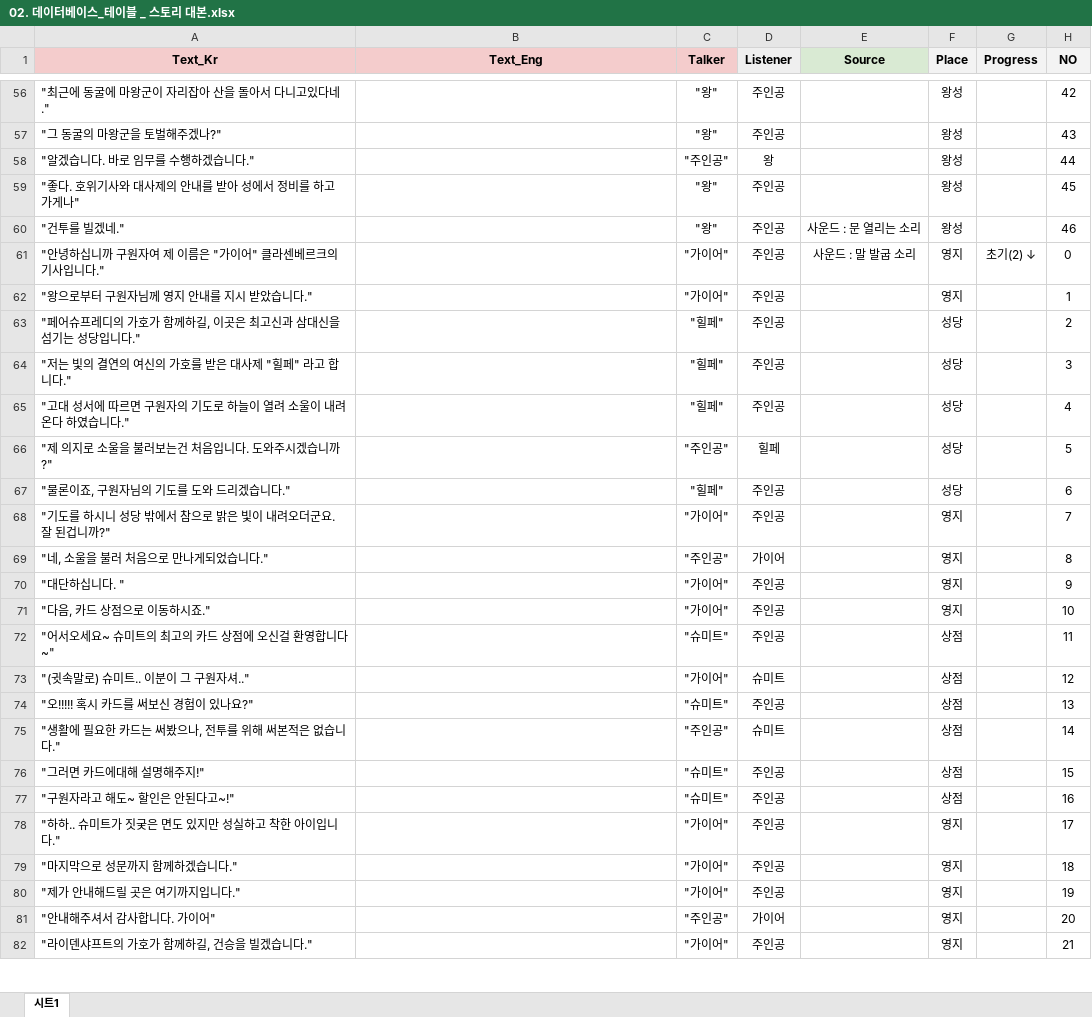
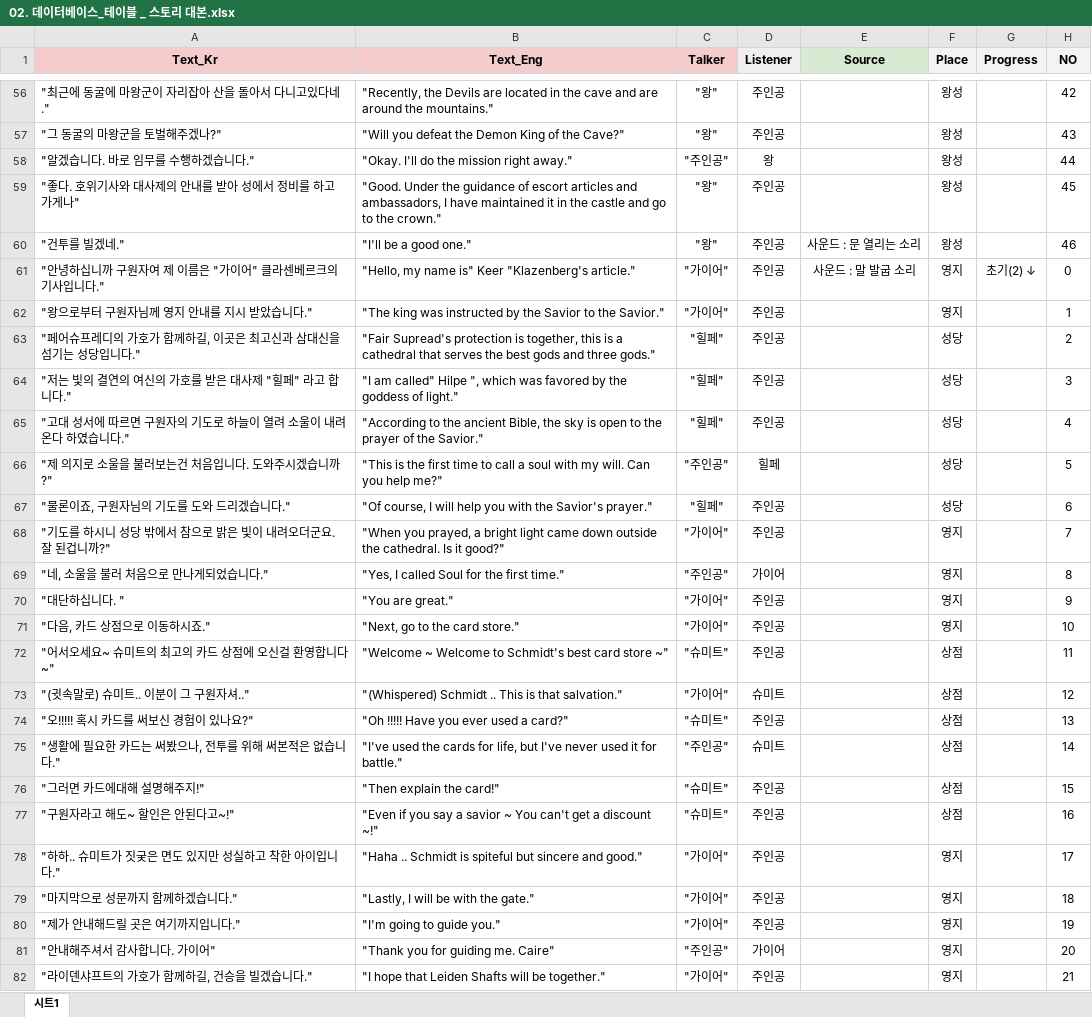
Before and after one commit to TangerinePee1/Game-Planning-documentation, an Excel workbook: 02_데이터베이스(게임 테이블)/02. 데이터베이스_테이블 _ 스토리 대본.xlsx, sheet 시트1, drawn as a sheet; only a part is shown, gaps mark what is left out; values as stored, in another font and other column widths than the file's, no borders; charts and pictures not drawn; the diff covers the shown part only; the diff names each change by its address in the sheet, - before the commit and + after, or states it on an @@ line.

```diff
--- a/02_데이터베이스(게임 테이블)/02. 데이터베이스_테이블 _ 스토리 대본.xlsx (sheet 시트1)
+++ b/02_데이터베이스(게임 테이블)/02. 데이터베이스_테이블 _ 스토리 대본.xlsx (sheet 시트1)
-B56 (Text_Eng): (empty)
+B56 (Text_Eng): "Recently, the Devils are located in the cave and are around the mountains."
-B57 (Text_Eng): (empty)
+B57 (Text_Eng): "Will you defeat the Demon King of the Cave?"
-B58 (Text_Eng): (empty)
+B58 (Text_Eng): "Okay. I'll do the mission right away."
-B59 (Text_Eng): (empty)
+B59 (Text_Eng): "Good. Under the guidance of escort articles and ambassadors, I have maintained it in the castle and go to the crown."
-B60 (Text_Eng): (empty)
+B60 (Text_Eng): "I'll be a good one."
-B61 (Text_Eng): (empty)
+B61 (Text_Eng): "Hello, my name is" Keer "Klazenberg's article."
-B62 (Text_Eng): (empty)
+B62 (Text_Eng): "The king was instructed by the Savior to the Savior."
-B63 (Text_Eng): (empty)
+B63 (Text_Eng): "Fair Supread's protection is together, this is a cathedral that serves the best gods and three gods."
-B64 (Text_Eng): (empty)
+B64 (Text_Eng): "I am called" Hilpe ", which was favored by the goddess of light."
-B65 (Text_Eng): (empty)
+B65 (Text_Eng): "According to the ancient Bible, the sky is open to the prayer of the Savior."
-B66 (Text_Eng): (empty)
+B66 (Text_Eng): "This is the first time to call a soul with my will. Can you help me?"
-B67 (Text_Eng): (empty)
+B67 (Text_Eng): "Of course, I will help you with the Savior's prayer."
-B68 (Text_Eng): (empty)
+B68 (Text_Eng): "When you prayed, a bright light came down outside the cathedral. Is it good?"
-B69 (Text_Eng): (empty)
+B69 (Text_Eng): "Yes, I called Soul for the first time."
-B70 (Text_Eng): (empty)
+B70 (Text_Eng): "You are great."
-B71 (Text_Eng): (empty)
+B71 (Text_Eng): "Next, go to the card store."
-B72 (Text_Eng): (empty)
+B72 (Text_Eng): "Welcome ~ Welcome to Schmidt's best card store ~"
-B73 (Text_Eng): (empty)
+B73 (Text_Eng): "(Whispered) Schmidt .. This is that salvation."
-B74 (Text_Eng): (empty)
+B74 (Text_Eng): "Oh !!!!! Have you ever used a card?"
-B75 (Text_Eng): (empty)
+B75 (Text_Eng): "I've used the cards for life, but I've never used it for battle."
-B76 (Text_Eng): (empty)
+B76 (Text_Eng): "Then explain the card!"
-B77 (Text_Eng): (empty)
+B77 (Text_Eng): "Even if you say a savior ~ You can't get a discount ~!"
-B78 (Text_Eng): (empty)
+B78 (Text_Eng): "Haha .. Schmidt is spiteful but sincere and good."
-B79 (Text_Eng): (empty)
+B79 (Text_Eng): "Lastly, I will be with the gate."
-B80 (Text_Eng): (empty)
+B80 (Text_Eng): "I'm going to guide you."
-B81 (Text_Eng): (empty)
+B81 (Text_Eng): "Thank you for guiding me. Caire"
-B82 (Text_Eng): (empty)
+B82 (Text_Eng): "I hope that Leiden Shafts will be together."
```
Also changed, not shown: 102 edited cells elsewhere in this sheet, 02_데이터베이스(게임 테이블)/03. 데이터베이스_테이블 _ 카드.xlsx, 02_데이터베이스(게임 테이블)/04. 데이터베이스_테이블 _ 유물.xlsx.
